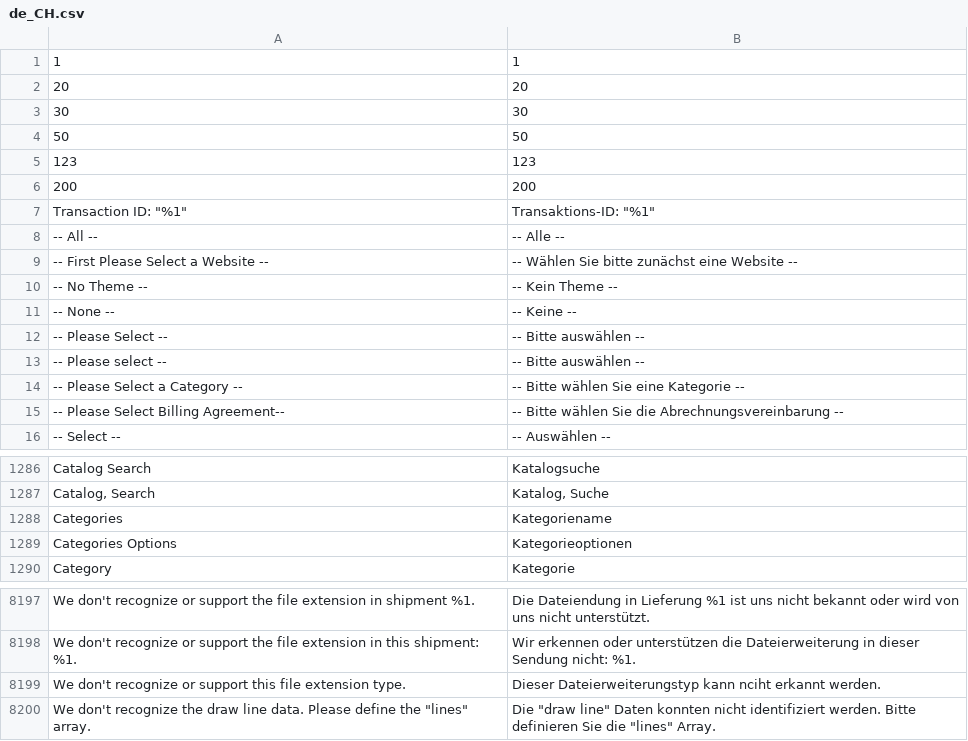
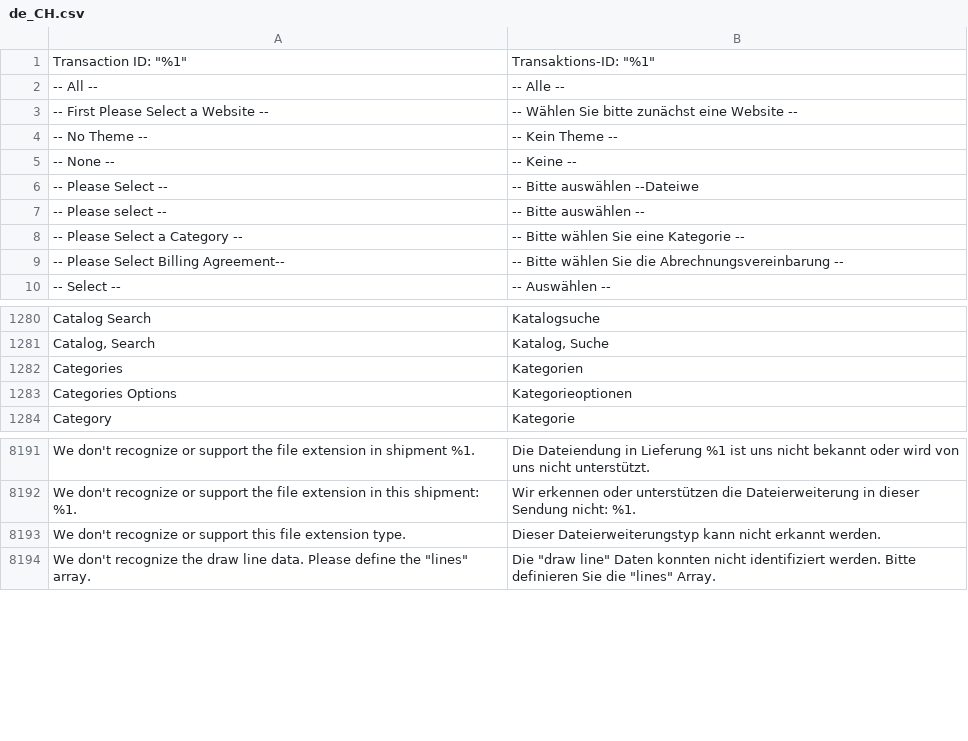
Before and after one commit to staempfli/magento2-language-de-ch, a CSV file: de_CH.csv, drawn as a sheet; only a part is shown, gaps mark what is left out.

Commit message:
fix wrong translations

```diff
--- a/de_CH.csv
+++ b/de_CH.csv
@@ -1,7 +1 @@
-1,1
-20,20
-30,30
-50,50
-123,123
-200,200
 " Transaction ID: ""%1""","Transaktions-ID: ""%1"""
@@ -11,3 +5,3 @@
 -- None --,-- Keine --
--- Please Select --,-- Bitte auswählen --
+-- Please Select --,-- Bitte auswählen --Dateiwe
 -- Please select --,-- Bitte auswählen --
@@ -1297,3 +1291,3 @@ Catalog Search,Katalogsuche
 "Catalog, Search","Katalog, Suche"
-Categories,Kategoriename
+Categories,Kategorien
 Categories Options,Kategorieoptionen
@@ -8339,3 +8333,3 @@ We don't recognize or support the file extension in shipment %1.,Die Dateiendung
 We don't recognize or support the file extension in this shipment: %1.,Wir erkennen oder unterstützen die Dateierweiterung in dieser Sendung nicht: %1.
-We don't recognize or support this file extension type.,Dieser Dateierweiterungstyp kann nciht erkannt werden.
+We don't recognize or support this file extension type.,Dieser Dateierweiterungstyp kann nicht erkannt werden.
 "We don't recognize the draw line data. Please define the ""lines"" array.","Die ""draw line"" Daten konnten nicht identifiziert werden. Bitte definieren Sie die ""lines"" Array."
```
